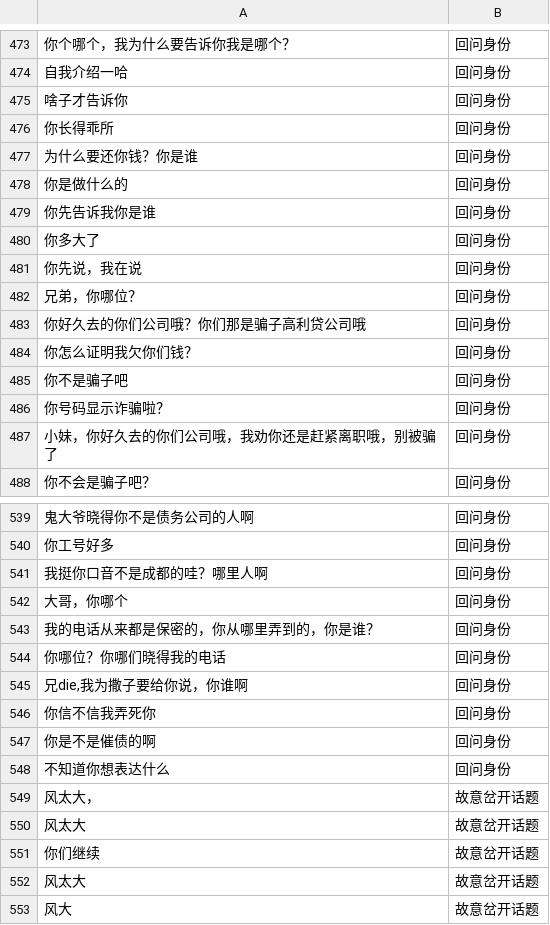
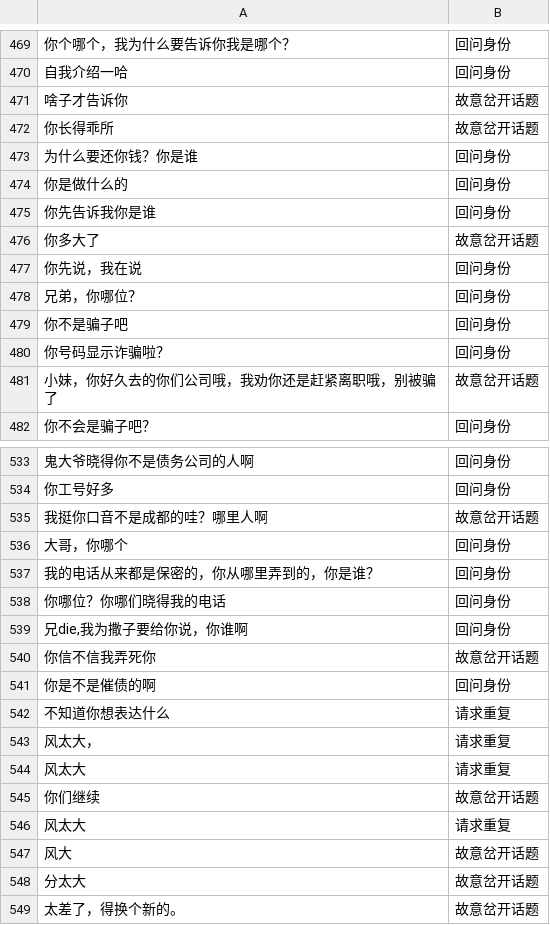
Before and after one commit to TSLNIHAOGIT/Chatbot1.0_ss, a CSV file: MLModel/data/others/irrelevant_response_training_set.csv, drawn as a sheet; only a part is shown, gaps mark what is left out; the shorter side is filled out with more unchanged rows; removed rows and columns are numbered as before the commit, all else as after; the diff covers the shown part only; the diff names each change by its address in the sheet, - before the commit and + after, or states it on an @@ line.

Commit message:
Update irrelevant_response_training_set.csv

```diff
--- a/MLModel/data/others/irrelevant_response_training_set.csv
+++ b/MLModel/data/others/irrelevant_response_training_set.csv
-B471:B472: 回问身份
+B471:B472: 故意岔开话题
-B476: 回问身份
+B476: 故意岔开话题
-row 483: 你好久去的你们公司哦？你们那是骗子高利贷公司哦 | 回问身份
-row 484: 你怎么证明我欠你们钱？ | 回问身份
-B481: 回问身份
+B481: 故意岔开话题
-B535: 回问身份
+B535: 故意岔开话题
-B540: 回问身份
+B540: 故意岔开话题
-B542: 回问身份
+B542: 请求重复
-B543:B544: 故意岔开话题
+B543:B544: 请求重复
-B546: 故意岔开话题
+B546: 请求重复
```
Also changed, not shown: 6 removed rows and 36 edited cells elsewhere in this file.
